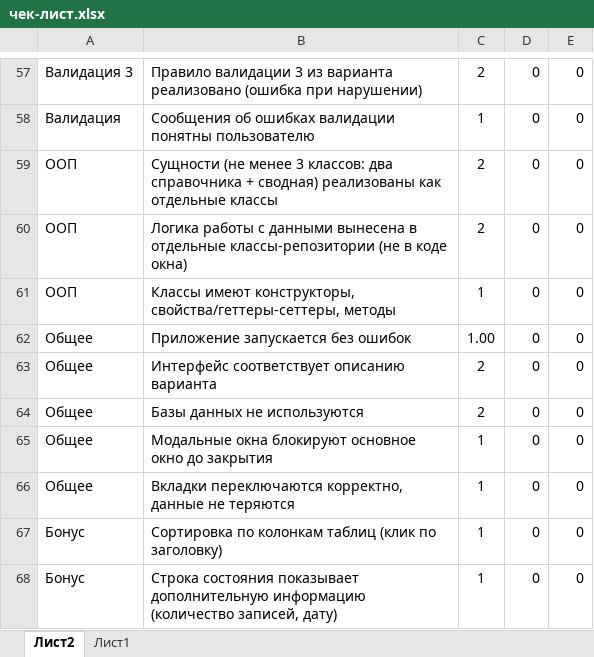
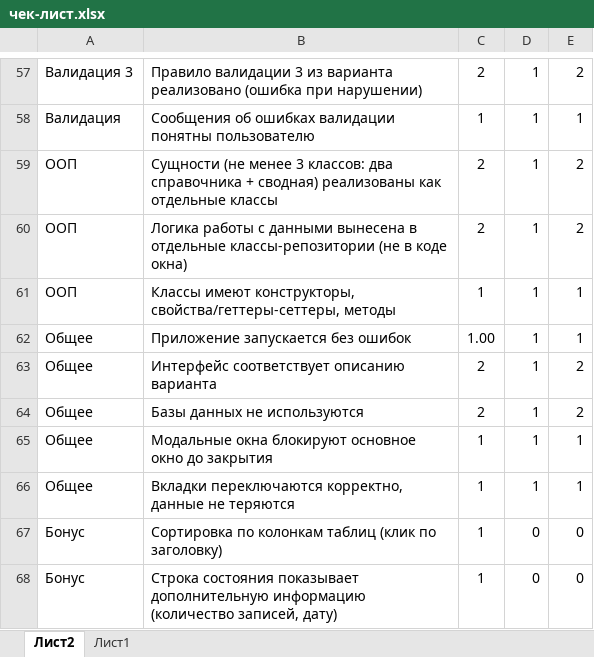
Before and after one commit to k55tsn/architect_ivan_var_8, an Excel workbook: чек-лист.xlsx, sheet Лист2, drawn as a sheet; only a part is shown, gaps mark what is left out; values as stored, in another font and other column widths than the file's, no borders; table styles not drawn; the diff covers the shown part only; the diff names each change by its address in the sheet, - before the commit and + after, or states it on an @@ line.

```diff
--- a/чек-лист.xlsx (sheet Лист2)
+++ b/чек-лист.xlsx (sheet Лист2)
-D57:D66: 0
+D57:D66: 1
-E57: 0
+E57: 2
-E58: 0
+E58: 1
-E59:E60: 0
+E59:E60: 2
-E61:E62: 0
+E61:E62: 1
-E63:E64: 0
+E63:E64: 2
-E65:E66: 0
+E65:E66: 1
```
Also changed, not shown: 98 edited cells elsewhere in this sheet.
